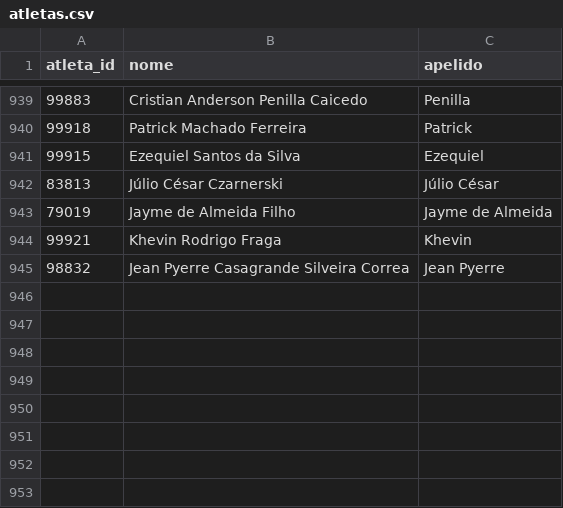
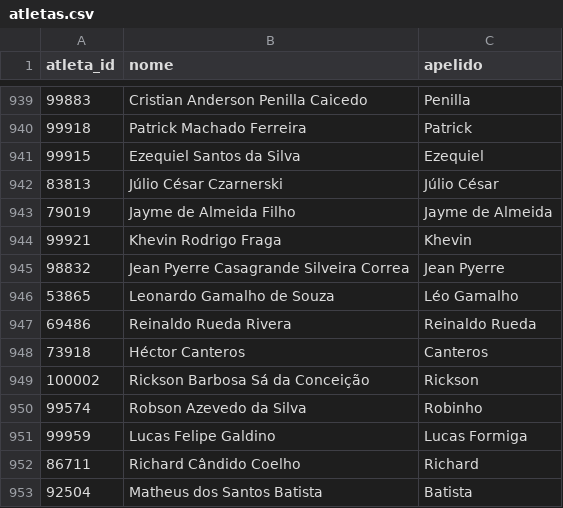
Before and after one commit to schiller/cartolafc, a CSV file: data/2017/atletas.csv, drawn as a sheet; only a part is shown, gaps mark what is left out.

```diff
--- a/data/2017/atletas.csv
+++ b/data/2017/atletas.csv
@@ -945 +945,9 @@
 98832,"Jean Pyerre Casagrande Silveira Correa","Jean Pyerre"
+53865,"Leonardo Gamalho de Souza","Léo Gamalho"
+69486,"Reinaldo Rueda Rivera","Reinaldo Rueda"
+73918,"Héctor Canteros","Canteros"
+100002,"Rickson Barbosa Sá da Conceição","Rickson"
+99574,"Robson Azevedo da Silva","Robinho"
+99959,"Lucas Felipe Galdino","Lucas Formiga"
+86711,"Richard Cândido Coelho","Richard"
+92504,"Matheus dos Santos Batista","Batista"
```
Also changed, not shown: data/2017/partidas.csv, data/kaggle/2017_atletas.csv, 3 other files.
